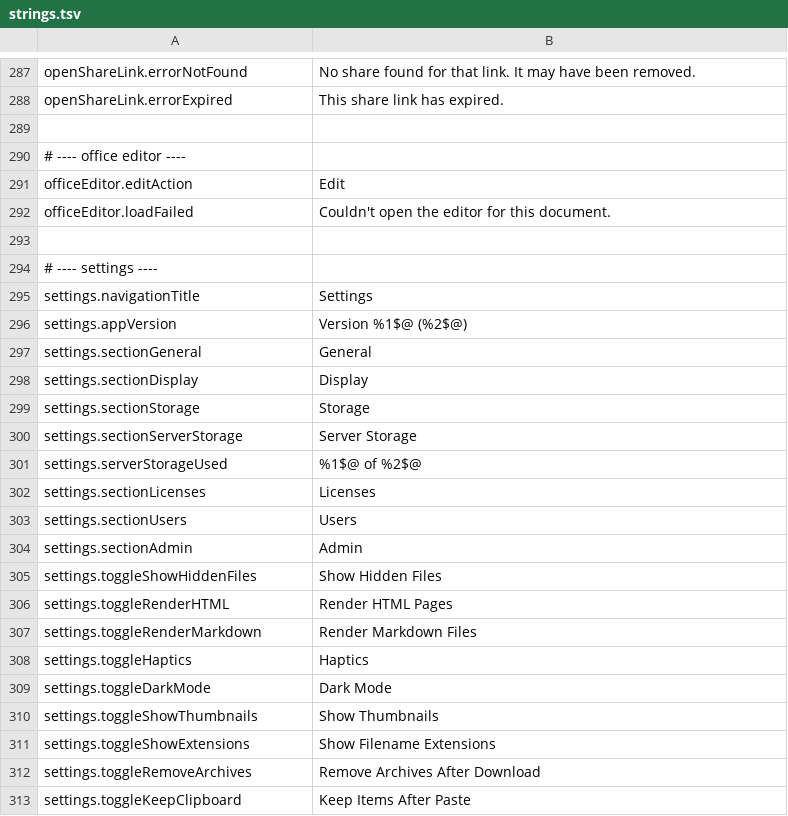
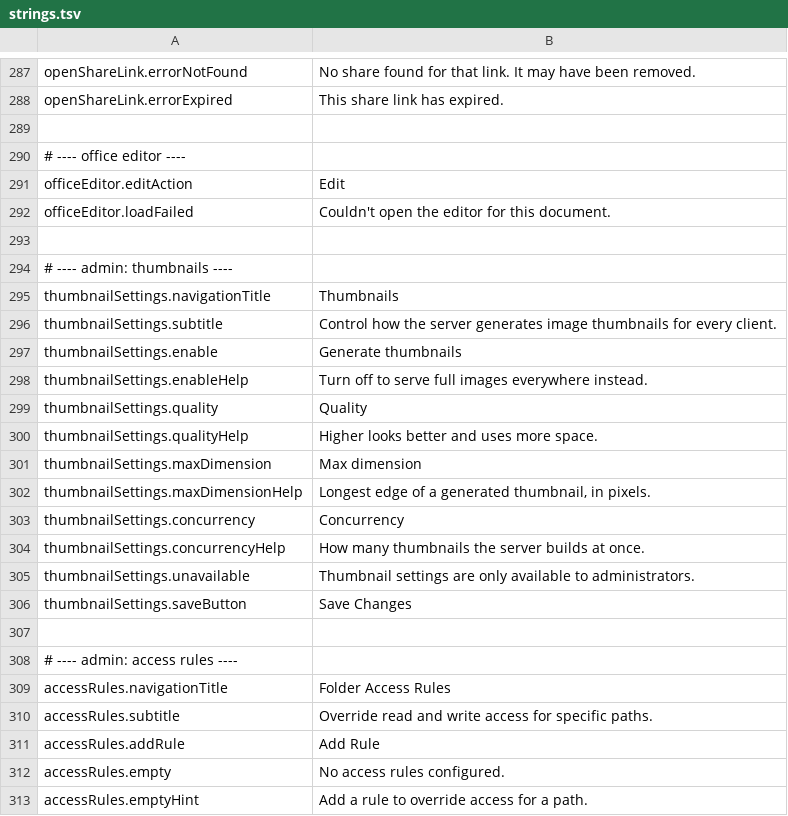
Before and after one commit to PhillipMaizza/NextExplorer-iOS, a TSV file: Packages/Localization/strings.tsv, drawn as a sheet; only a part is shown, gaps mark what is left out; the shorter side is filled out with more unchanged rows; the diff covers the shown part only; the diff names each change by its address in the sheet, - before the commit and + after, or states it on an @@ line.

```diff
--- a/Packages/Localization/strings.tsv
+++ b/Packages/Localization/strings.tsv
+row 294: # ---- admin: thumbnails ----
+row 295: thumbnailSettings.navigationTitle | Thumbnails
+row 296: thumbnailSettings.subtitle | Control how the server generates image thumbnails for every client.
+row 297: thumbnailSettings.enable | Generate thumbnails
+row 298: thumbnailSettings.enableHelp | Turn off to serve full images everywhere instead.
+row 299: thumbnailSettings.quality | Quality
+row 300: thumbnailSettings.qualityHelp | Higher looks better and uses more space.
+row 301: thumbnailSettings.maxDimension | Max dimension
+row 302: thumbnailSettings.maxDimensionHelp | Longest edge of a generated thumbnail, in pixels.
+row 303: thumbnailSettings.concurrency | Concurrency
+row 304: thumbnailSettings.concurrencyHelp | How many thumbnails the server builds at once.
+row 305: thumbnailSettings.unavailable | Thumbnail settings are only available to administrators.
+row 306: thumbnailSettings.saveButton | Save Changes
+row 307: (empty)
+row 308: # ---- admin: access rules ----
+row 309: accessRules.navigationTitle | Folder Access Rules
+row 310: accessRules.subtitle | Override read and write access for specific paths.
+row 311: accessRules.addRule | Add Rule
+row 312: accessRules.empty | No access rules configured.
+row 313: accessRules.emptyHint | Add a rule to override access for a path.
```
Also changed, not shown: 14 added rows elsewhere in this file, 18 other files.
